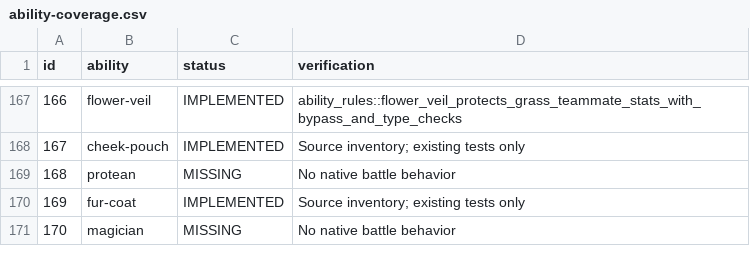
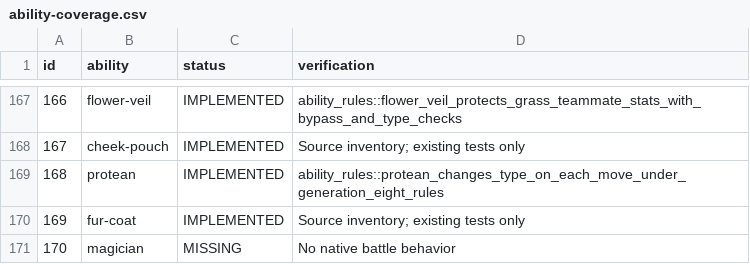
Before and after one commit to fourlastor/wilds-battle-engine, a CSV file: reports/ability-coverage.csv, drawn as a sheet; only a part is shown, gaps mark what is left out.

Commit message:
Implement Generation 8 Protean for native and scripted move types

```diff
--- a/reports/ability-coverage.csv
+++ b/reports/ability-coverage.csv
@@ -168,3 +168,3 @@ id,ability,status,verification
 167,cheek-pouch,IMPLEMENTED,Source inventory; existing tests only
-168,protean,MISSING,No native battle behavior
+168,protean,IMPLEMENTED,ability_rules::protean_changes_type_on_each_move_under_generation_eight_rules
 169,fur-coat,IMPLEMENTED,Source inventory; existing tests only
```
Also changed, not shown: 4 other files.
